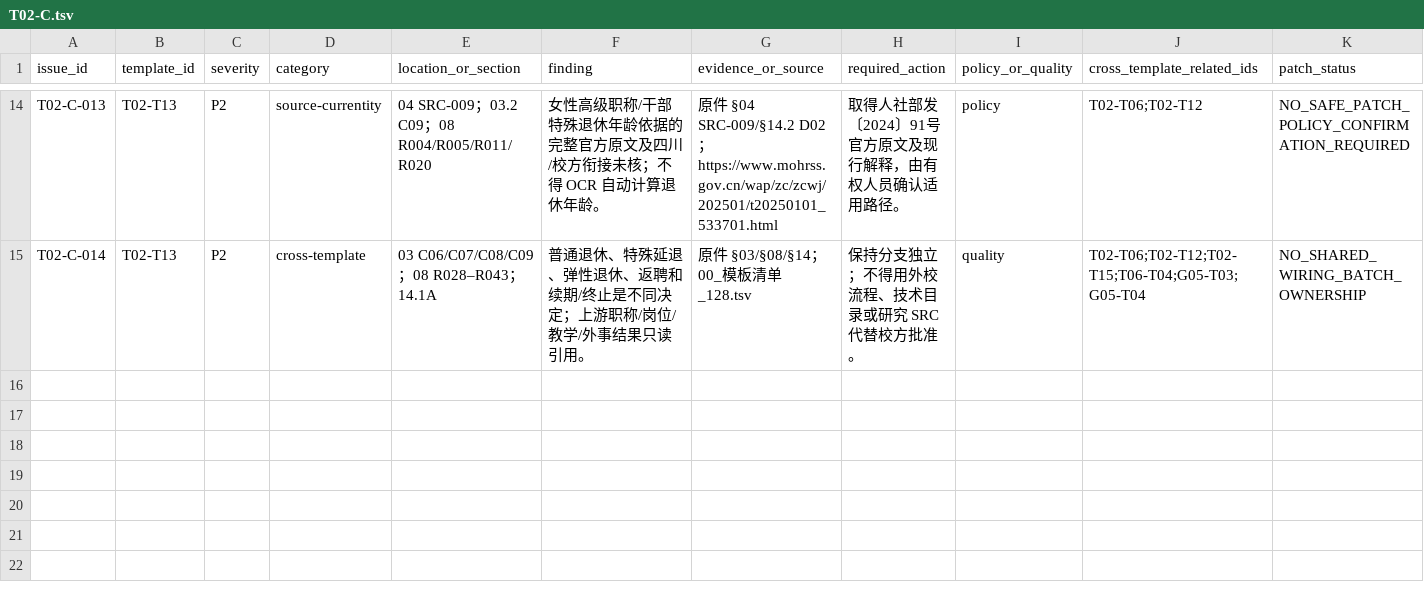
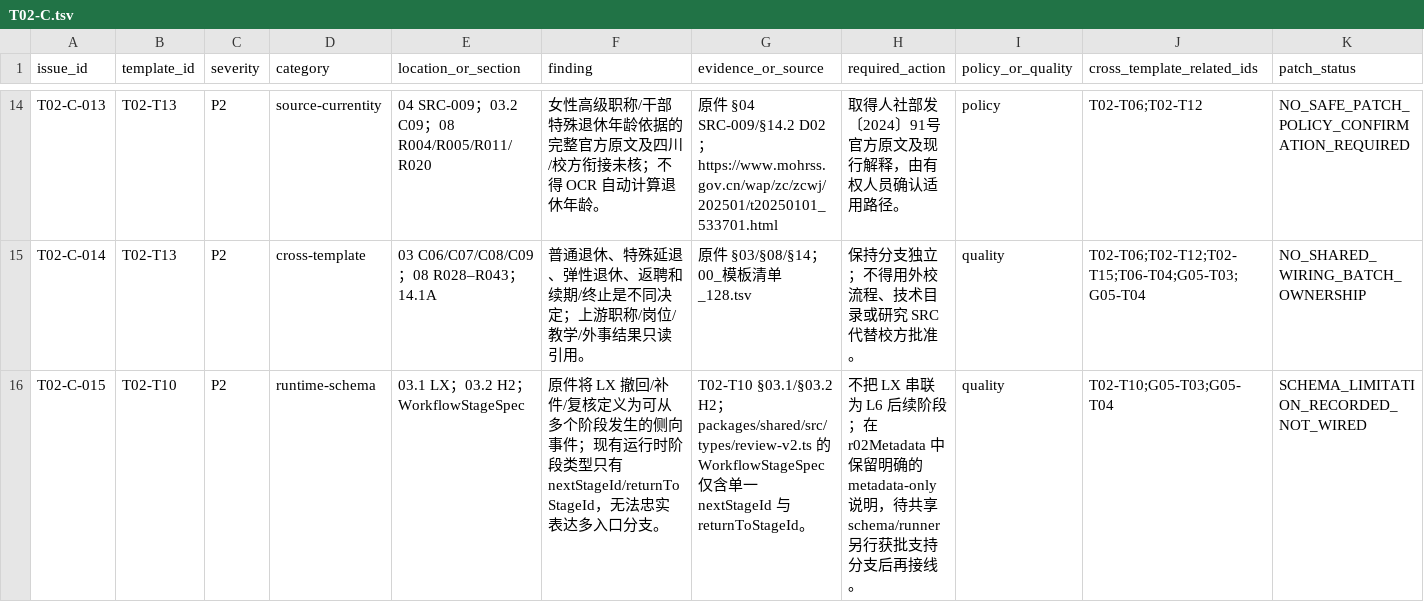
Before and after one commit to Fuck-GH-Admin/cdut-studio-review-agent, a TSV file: docs/design/review-agent/business-templates/R02/audits/T02-C.tsv, drawn as a sheet; only a part is shown, gaps mark what is left out.

Commit message:
fix(review-v3): preserve T02-T10 LX side-route limitation

```diff
--- a/docs/design/review-agent/business-templates/R02/audits/T02-C.tsv
+++ b/docs/design/review-agent/business-templates/R02/audits/T02-C.tsv
@@ -15 +15,2 @@ T02-C-013	T02-T13	P2	source-currentity	04 SRC-009；03.2 C09；08 R004/R005/R011
 T02-C-014	T02-T13	P2	cross-template	03 C06/C07/C08/C09；08 R028–R043；14.1A	普通退休、特殊延退、弹性退休、返聘和续期/终止是不同决定；上游职称/岗位/教学/外事结果只读引用。	原件 §03/§08/§14；00_模板清单_128.tsv	保持分支独立；不得用外校流程、技术目录或研究 SRC 代替校方批准。	quality	T02-T06;T02-T12;T02-T15;T06-T04;G05-T03;G05-T04	NO_SHARED_WIRING_BATCH_OWNERSHIP
+T02-C-015	T02-T10	P2	runtime-schema	03.1 LX；03.2 H2；WorkflowStageSpec	原件将 LX 撤回/补件/复核定义为可从多个阶段发生的侧向事件；现有运行时阶段类型只有 nextStageId/returnToStageId，无法忠实表达多入口分支。	T02-T10 §03.1/§03.2 H2；packages/shared/src/types/review-v2.ts 的 WorkflowStageSpec 仅含单一 nextStageId 与 returnToStageId。	不把 LX 串联为 L6 后续阶段；在 r02Metadata 中保留明确的 metadata-only 说明，待共享 schema/runner 另行获批支持分支后再接线。	quality	T02-T10;G05-T03;G05-T04	SCHEMA_LIMITATION_RECORDED_NOT_WIRED
```
Also changed, not shown: 2 other files.
